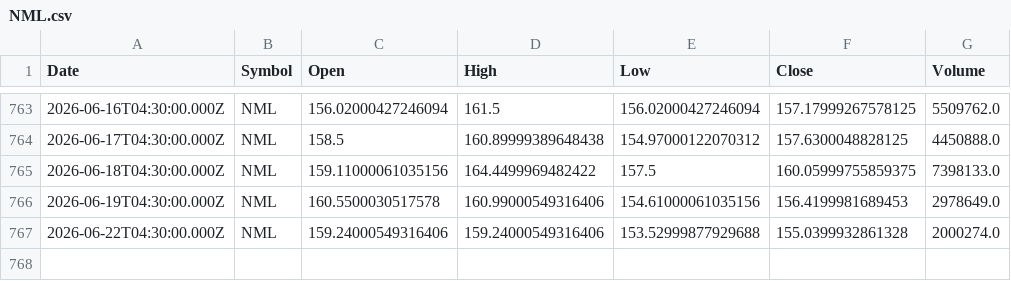
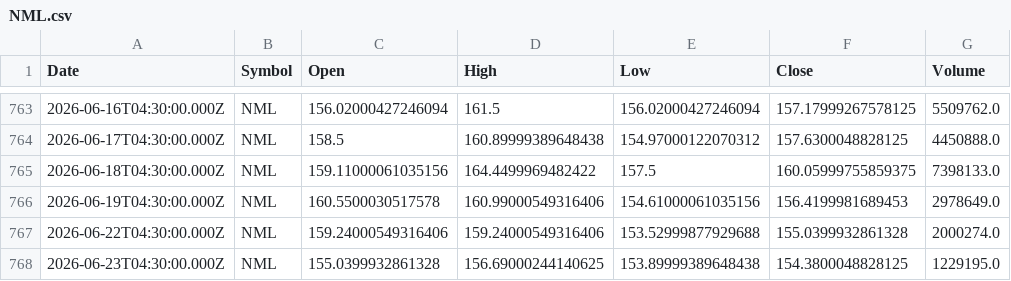
Before and after one commit to Mubeen-jawed/AI-Stock-Prediction-Android, a CSV file: backend/ai-models/price-prediction/data/NML.csv, drawn as a sheet; only a part is shown, gaps mark what is left out; the diff names each change by its address in the sheet, - before the commit and + after, or states it on an @@ line.

```diff
--- a/backend/ai-models/price-prediction/data/NML.csv
+++ b/backend/ai-models/price-prediction/data/NML.csv
+row 768: 2026-06-23T04:30:00.000Z | NML | 155.0399932861328 | 156.69000244140625 | 153.89999389648438 | 154.3800048828125 | 1229195.0
```
Also changed, not shown: backend/ai-models/price-prediction/data/AIRLINK.csv, backend/ai-models/price-prediction/data/CNERGY.csv, 45 other files.
